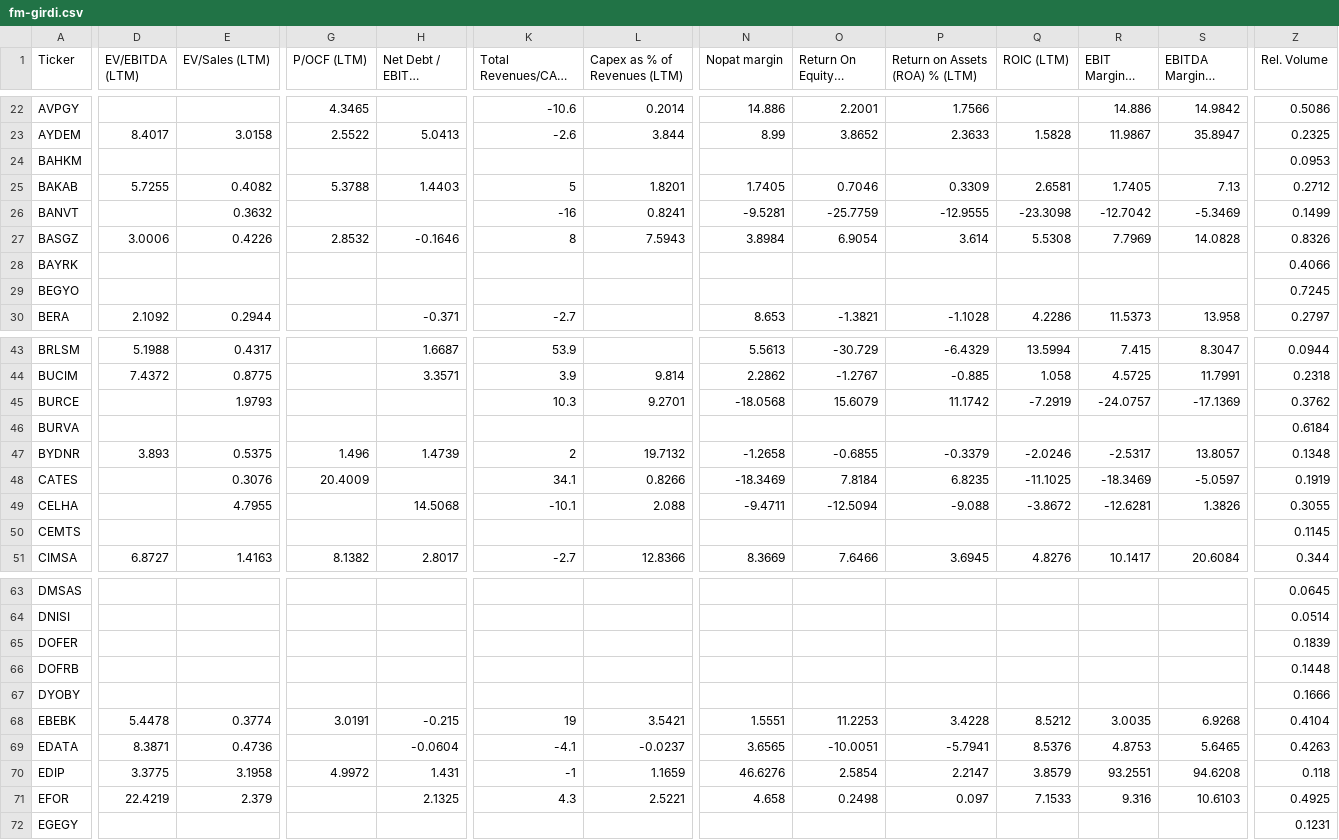
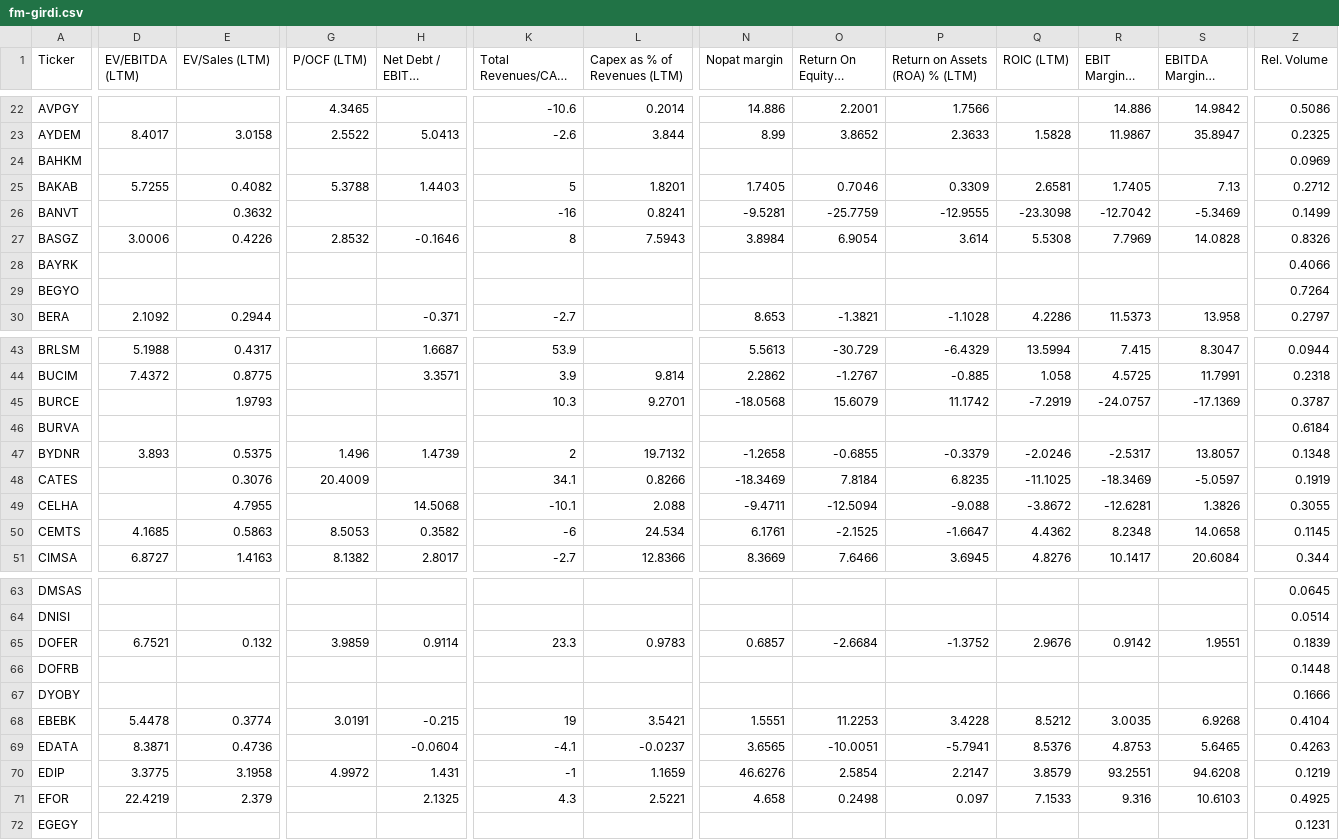
Before and after one commit to fkasap/Ktpanel2, a CSV file: ktpanel/fm-girdi.csv, drawn as a sheet; only a part is shown, gaps mark what is left out; long unchanged cells end in …; the diff covers the shown part only; the diff names each change by its address in the sheet, - before the commit and + after, or states it on an @@ line.

```diff
--- a/ktpanel/fm-girdi.csv
+++ b/ktpanel/fm-girdi.csv
-Z24 (Rel. Volume): 0.0953
+Z24 (Rel. Volume): 0.0969
-Z29 (Rel. Volume): 0.7245
+Z29 (Rel. Volume): 0.7264
-Z45 (Rel. Volume): 0.3762
+Z45 (Rel. Volume): 0.3787
-D50 (EV/EBITDA (LTM)): (empty)
+D50 (EV/EBITDA (LTM)): 4.1685
-E50 (EV/Sales (LTM)): (empty)
+E50 (EV/Sales (LTM)): 0.5863
-G50 (P/OCF (LTM)): (empty)
+G50 (P/OCF (LTM)): 8.5053
-H50 (Net Debt / EBITDA (LTM)): (empty)
+H50 (Net Debt / EBITDA (LTM)): 0.3582
-K50 (Total Revenues/CAGR (1Y TTM)): (empty)
+K50 (Total Revenues/CAGR (1Y TTM)): -6
-L50 (Capex as % of Revenues (LTM)): (empty)
+L50 (Capex as % of Revenues (LTM)): 24.534
-N50 (Nopat margin): (empty)
+N50 (Nopat margin): 6.1761
-O50 (Return On Equity % (LTM)): (empty)
+O50 (Return On Equity % (LTM)): -2.1525
-P50 (Return on Assets (ROA) % (LTM)): (empty)
+P50 (Return on Assets (ROA) % (LTM)): -1.6647
-Q50 (ROIC (LTM)): (empty)
+Q50 (ROIC (LTM)): 4.4362
-R50 (EBIT Margin % (LTM)): (empty)
+R50 (EBIT Margin % (LTM)): 8.2348
-S50 (EBITDA Margin % (LTM)): (empty)
+S50 (EBITDA Margin % (LTM)): 14.0658
-D65 (EV/EBITDA (LTM)): (empty)
+D65 (EV/EBITDA (LTM)): 6.7521
-E65 (EV/Sales (LTM)): (empty)
+E65 (EV/Sales (LTM)): 0.132
-G65 (P/OCF (LTM)): (empty)
+G65 (P/OCF (LTM)): 3.9859
-H65 (Net Debt / EBITDA (LTM)): (empty)
+H65 (Net Debt / EBITDA (LTM)): 0.9114
-K65 (Total Revenues/CAGR (1Y TTM)): (empty)
+K65 (Total Revenues/CAGR (1Y TTM)): 23.3
-L65 (Capex as % of Revenues (LTM)): (empty)
+L65 (Capex as % of Revenues (LTM)): 0.9783
-N65 (Nopat margin): (empty)
+N65 (Nopat margin): 0.6857
-O65 (Return On Equity % (LTM)): (empty)
+O65 (Return On Equity % (LTM)): -2.6684
-P65 (Return on Assets (ROA) % (LTM)): (empty)
+P65 (Return on Assets (ROA) % (LTM)): -1.3752
-Q65 (ROIC (LTM)): (empty)
+Q65 (ROIC (LTM)): 2.9676
-R65 (EBIT Margin % (LTM)): (empty)
+R65 (EBIT Margin % (LTM)): 0.9142
-S65 (EBITDA Margin % (LTM)): (empty)
+S65 (EBITDA Margin % (LTM)): 1.9551
-Z70 (Rel. Volume): 0.118
+Z70 (Rel. Volume): 0.1219
```
Also changed, not shown: 62 edited cells elsewhere in this file, 29 other files.
